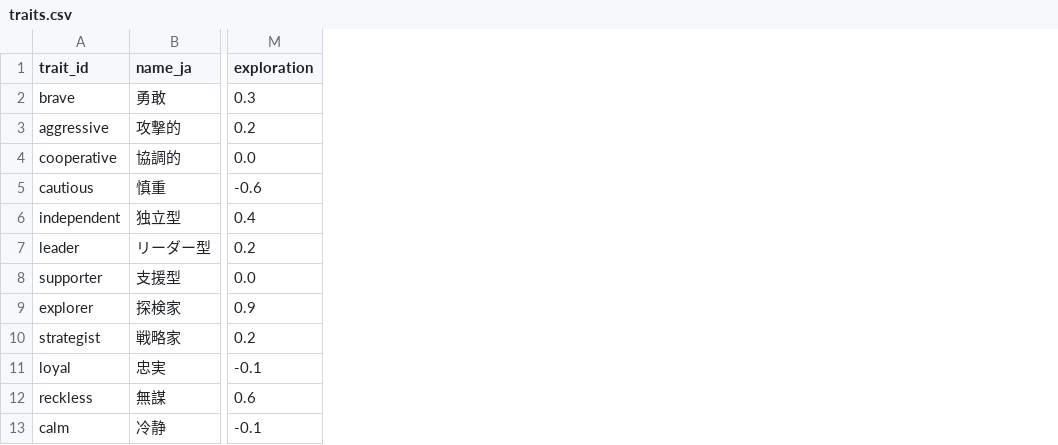
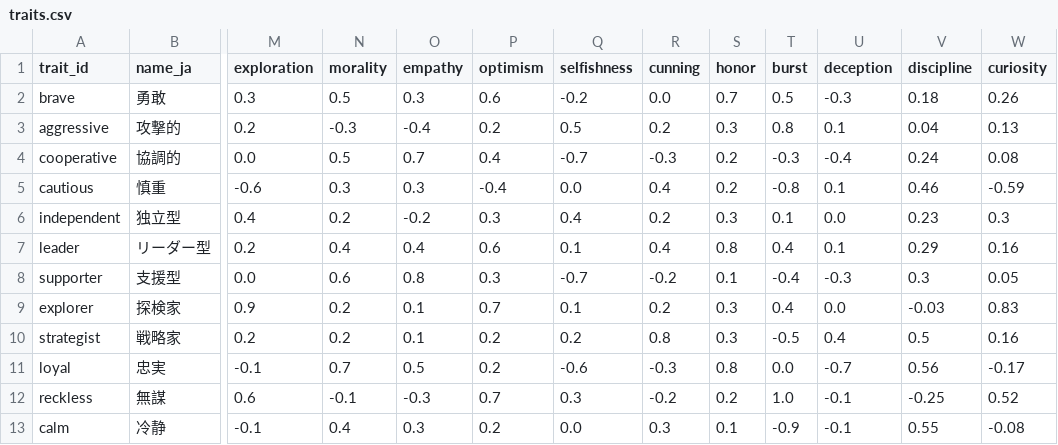
Before and after one commit to subaruchuanren-maker/TRAIT-SPACE-MAP, a CSV file: data/traits.csv, drawn as a sheet; only a part is shown, gaps mark what is left out; the diff names each change by its address in the sheet, - before the commit and + after, or states it on an @@ line.

```diff
--- a/data/traits.csv
+++ b/data/traits.csv
+column N (morality), rows 2-13: 0.5 | -0.3 | 0.5 | 0.3 | 0.2 | 0.4 | 0.6 | 0.2 | 0.2 | 0.7 | -0.1 | 0.4
+column O (empathy), rows 2-13: 0.3 | -0.4 | 0.7 | 0.3 | -0.2 | 0.4 | 0.8 | 0.1 | 0.1 | 0.5 | -0.3 | 0.3
+column P (optimism), rows 2-13: 0.6 | 0.2 | 0.4 | -0.4 | 0.3 | 0.6 | 0.3 | 0.7 | 0.2 | 0.2 | 0.7 | 0.2
+column Q (selfishness), rows 2-13: -0.2 | 0.5 | -0.7 | 0.0 | 0.4 | 0.1 | -0.7 | 0.1 | 0.2 | -0.6 | 0.3 | 0.0
+column R (cunning), rows 2-13: 0.0 | 0.2 | -0.3 | 0.4 | 0.2 | 0.4 | -0.2 | 0.2 | 0.8 | -0.3 | -0.2 | 0.3
+column S (honor), rows 2-13: 0.7 | 0.3 | 0.2 | 0.2 | 0.3 | 0.8 | 0.1 | 0.3 | 0.3 | 0.8 | 0.2 | 0.1
+column T (burst), rows 2-13: 0.5 | 0.8 | -0.3 | -0.8 | 0.1 | 0.4 | -0.4 | 0.4 | -0.5 | 0.0 | 1.0 | -0.9
+column U (deception), rows 2-13: -0.3 | 0.1 | -0.4 | 0.1 | 0.0 | 0.1 | -0.3 | 0.0 | 0.4 | -0.7 | -0.1 | -0.1
+column V (discipline), rows 2-13: 0.18 | 0.04 | 0.24 | 0.46 | 0.23 | 0.29 | 0.3 | -0.03 | 0.5 | 0.56 | -0.25 | 0.55
+column W (curiosity), rows 2-13: 0.26 | 0.13 | 0.08 | -0.59 | 0.3 | 0.16 | 0.05 | 0.83 | 0.16 | -0.17 | 0.52 | -0.08
```
Also changed, not shown: 8 other files.
